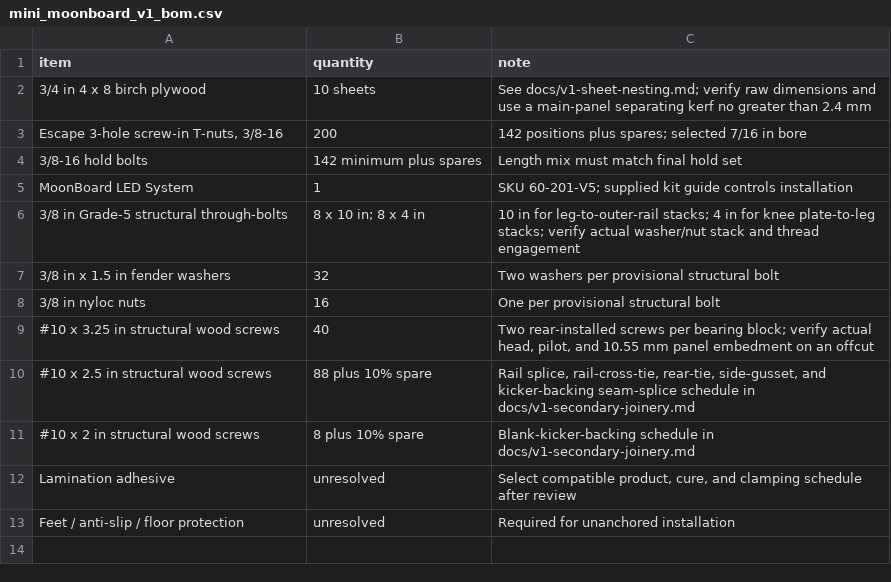
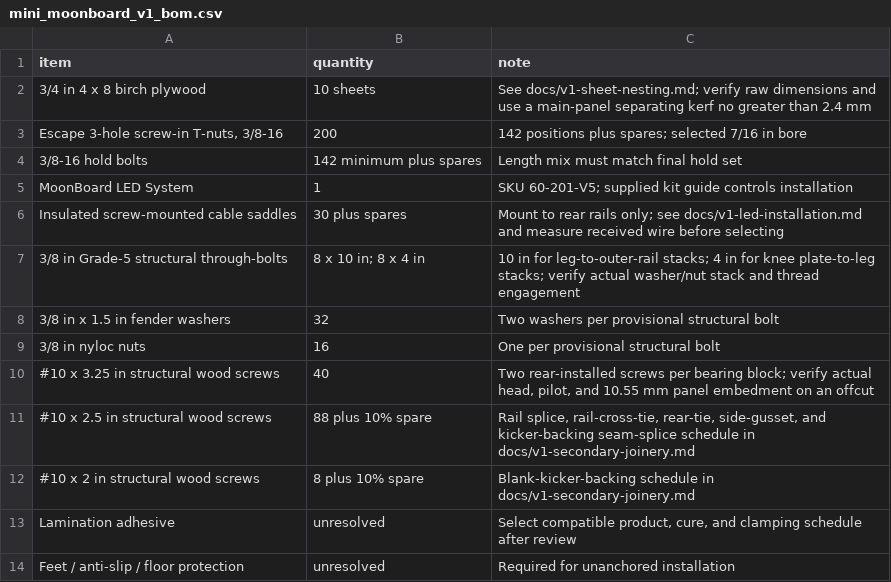
Before and after one commit to mckayreedmoore/mini-moonboard, a CSV file: exports/mini_moonboard_v1_bom.csv, drawn as a sheet; the diff names each change by its address in the sheet, - before the commit and + after, or states it on an @@ line.

Commit message:
docs: add V5 LED installation plan

```diff
--- a/exports/mini_moonboard_v1_bom.csv
+++ b/exports/mini_moonboard_v1_bom.csv
+row 6: Insulated screw-mounted cable saddles | 30 plus spares | Mount to rear rails only; see docs/v1-led-installation.md and measure received wire before selecting
```
Also changed, not shown: 4 other files.
